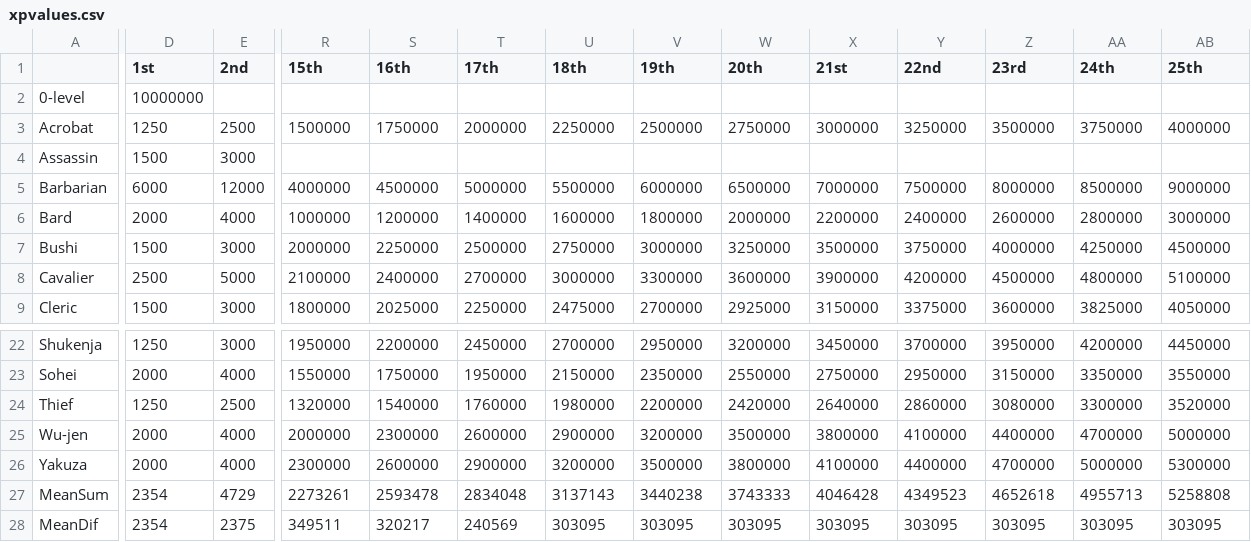
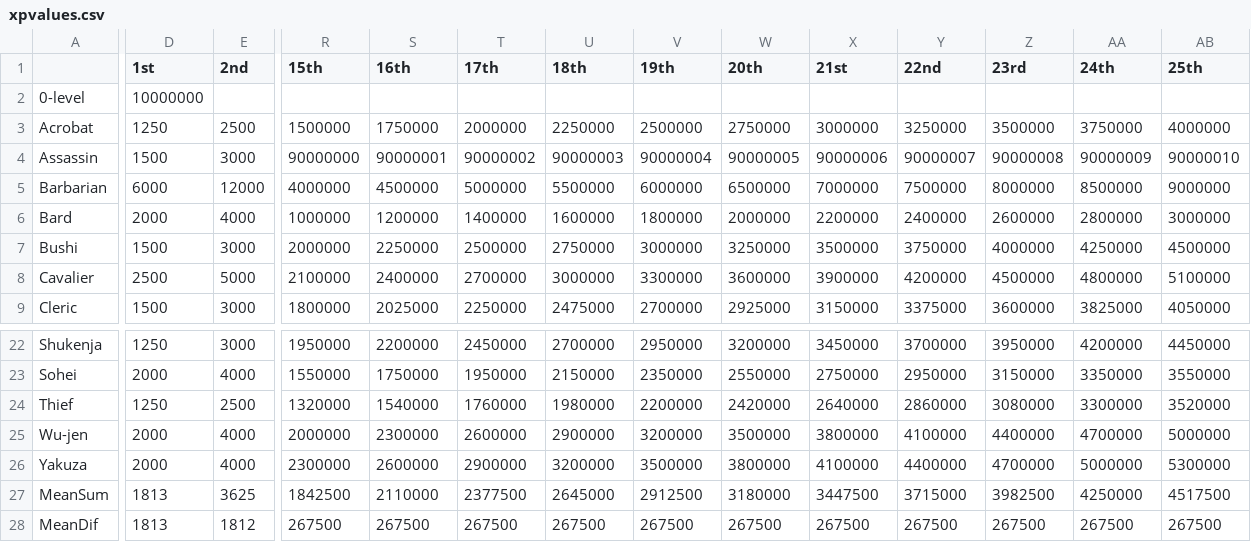
Before and after one commit to Bondmonger/charactergenerator, a CSV file: xpvalues.csv, drawn as a sheet; only a part is shown, gaps mark what is left out; the diff covers the shown part only; the diff names each change by its address in the sheet, - before the commit and + after, or states it on an @@ line.

```diff
--- a/xpvalues.csv
+++ b/xpvalues.csv
-R4 (15th): (empty)
+R4 (15th): 90000000
-S4 (16th): (empty)
+S4 (16th): 90000001
-T4 (17th): (empty)
+T4 (17th): 90000002
-U4 (18th): (empty)
+U4 (18th): 90000003
-V4 (19th): (empty)
+V4 (19th): 90000004
-W4 (20th): (empty)
+W4 (20th): 90000005
-X4 (21st): (empty)
+X4 (21st): 90000006
-Y4 (22nd): (empty)
+Y4 (22nd): 90000007
-Z4 (23rd): (empty)
+Z4 (23rd): 90000008
-AA4 (24th): (empty)
+AA4 (24th): 90000009
-AB4 (25th): (empty)
+AB4 (25th): 90000010
-D27:D28 (1st): 2354
+D27:D28 (1st): 1813
-E27 (2nd): 4729
+E27 (2nd): 3625
-R27 (15th): 2273261
+R27 (15th): 1842500
-S27 (16th): 2593478
+S27 (16th): 2110000
-T27 (17th): 2834048
+T27 (17th): 2377500
-U27 (18th): 3137143
+U27 (18th): 2645000
-V27 (19th): 3440238
+V27 (19th): 2912500
-W27 (20th): 3743333
+W27 (20th): 3180000
-X27 (21st): 4046428
+X27 (21st): 3447500
-Y27 (22nd): 4349523
+Y27 (22nd): 3715000
-Z27 (23rd): 4652618
+Z27 (23rd): 3982500
-AA27 (24th): 4955713
+AA27 (24th): 4250000
-AB27 (25th): 5258808
+AB27 (25th): 4517500
-E28 (2nd): 2375
+E28 (2nd): 1812
-R28 (15th): 349511
+R28 (15th): 267500
-S28 (16th): 320217
+S28 (16th): 267500
-T28 (17th): 240569
+T28 (17th): 267500
-U28 (18th): 303095
+U28 (18th): 267500
-V28 (19th): 303095
+V28 (19th): 267500
-W28 (20th): 303095
+W28 (20th): 267500
-X28 (21st): 303095
+X28 (21st): 267500
-Y28 (22nd): 303095
+Y28 (22nd): 267500
-Z28 (23rd): 303095
+Z28 (23rd): 267500
-AA28 (24th): 303095
+AA28 (24th): 267500
-AB28 (25th): 303095
+AB28 (25th): 267500
```
Also changed, not shown: 42 edited cells elsewhere in this file, 6 other files.
